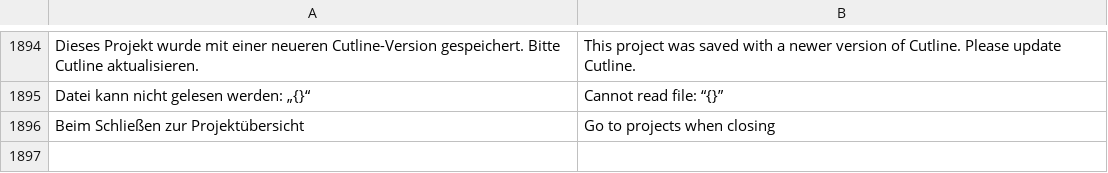
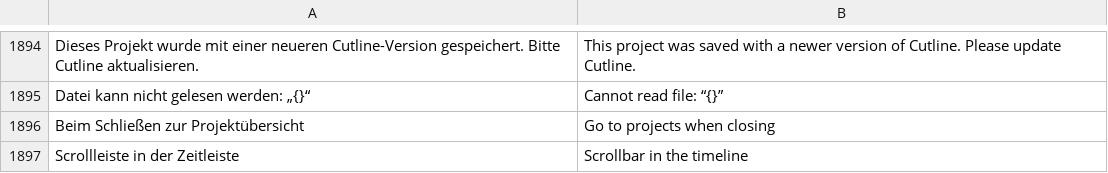
Before and after one commit to zqqqqx/cutline, a TSV file: crates/cl-i18n/locales/ui.en.tsv, drawn as a sheet; only a part is shown, gaps mark what is left out; the diff names each change by its address in the sheet, - before the commit and + after, or states it on an @@ line.

Commit message:
Horizontal scrollbar under the timeline (setting, on by default)

```diff
--- a/crates/cl-i18n/locales/ui.en.tsv
+++ b/crates/cl-i18n/locales/ui.en.tsv
+row 1897: Scrollleiste in der Zeitleiste | Scrollbar in the timeline
```
Also changed, not shown: 2 other files.
